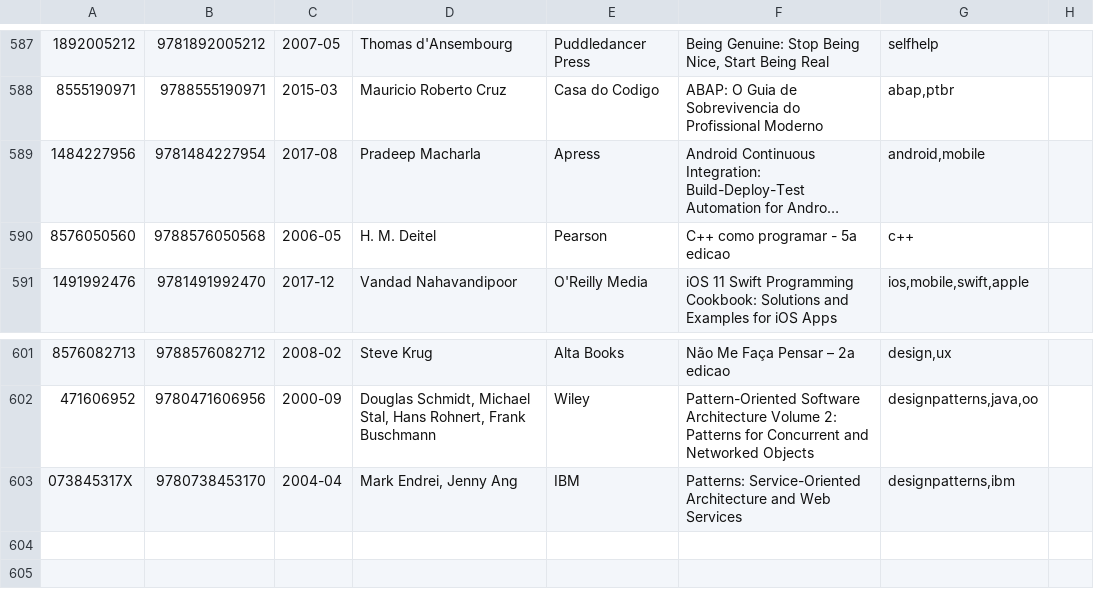
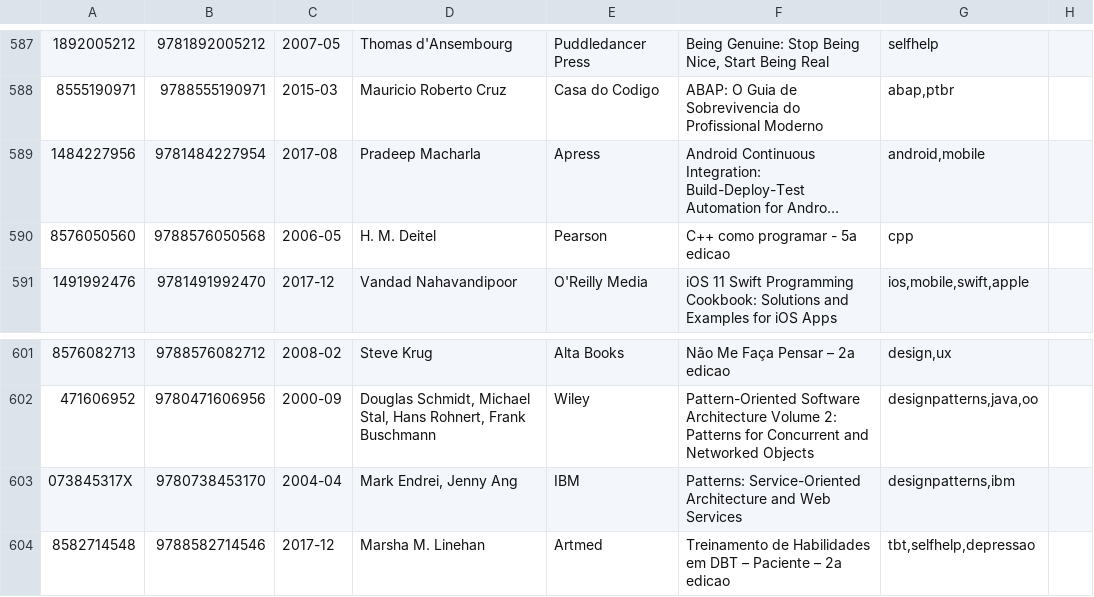
Before and after one commit to gustavohenrique/books, a CSV file: books.csv, drawn as a sheet; only a part is shown, gaps mark what is left out; long unchanged cells end in …; the diff names each change by its address in the sheet, - before the commit and + after, or states it on an @@ line.

Commit message:
Add more books

```diff
--- a/books.csv
+++ b/books.csv
-G590: c++
+G590: cpp
+row 604: 8582714548 | 9788582714546 | 2017-12 | Marsha M. Linehan | Artmed | Treinamento de Habilidades em DBT – Paciente – 2a edicao | tbt,selfhelp,depressao
```
Also changed, not shown: 3 other files.
